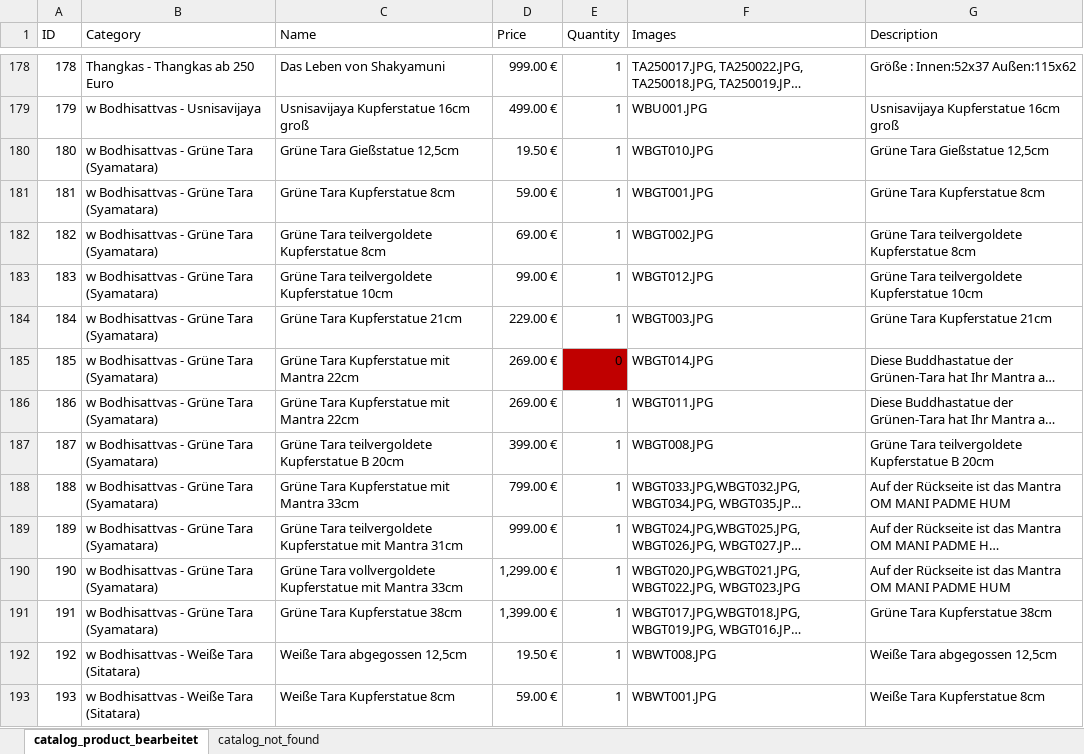
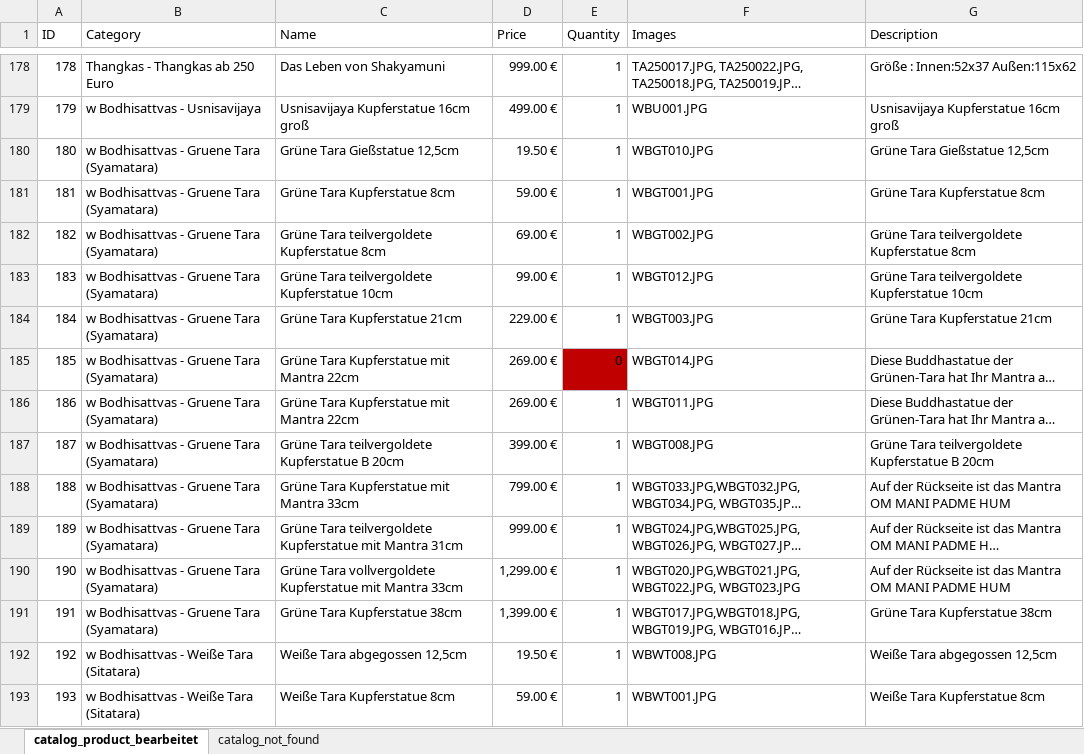
Before and after one commit to jnes92/react-cintamani, an Excel workbook: data/products.xlsx, sheet catalog_product_bearbeitet, drawn as a sheet; only a part is shown, gaps mark what is left out; long unchanged cells end in …; values as stored, in another font and other column widths than the file's, no borders; the diff names each change by its address in the sheet, - before the commit and + after, or states it on an @@ line.

Commit message:
Adding descriptions for categories, added gruene tara, added PaymentInfo

```diff
--- a/data/products.xlsx (sheet catalog_product_bearbeitet)
+++ b/data/products.xlsx (sheet catalog_product_bearbeitet)
-B180:B191 (Category): w Bodhisattvas - Grüne Tara (Syamatara)
+B180:B191 (Category): w Bodhisattvas - Gruene Tara (Syamatara)
```
Also changed, not shown: 6 other files.
